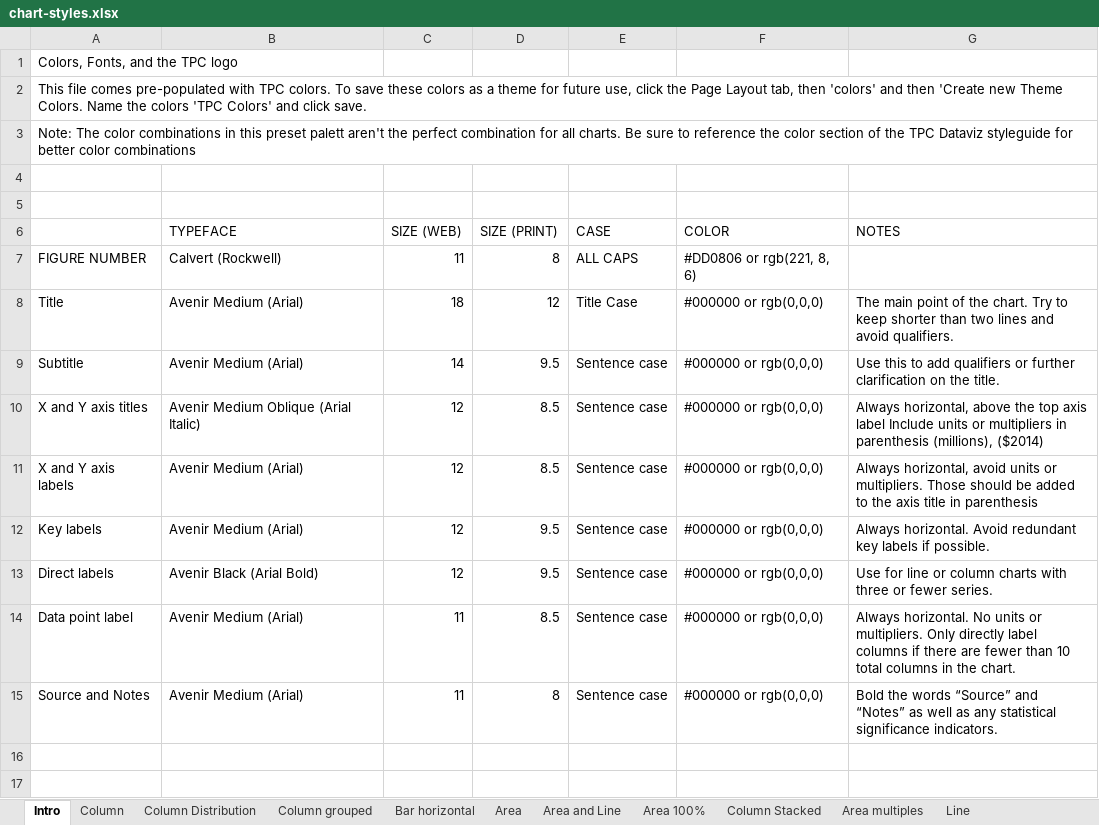
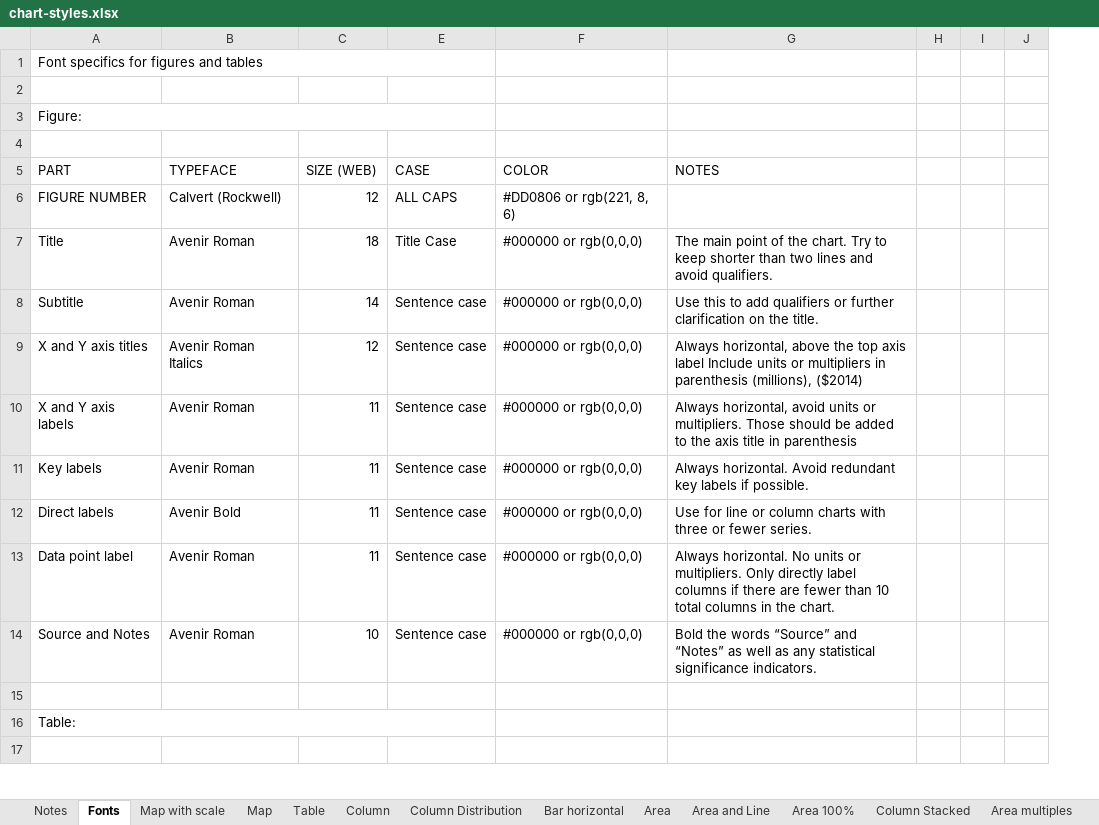
Before and after one commit to UrbanInstitute/TPC-styleguide, an Excel workbook: excel-files/chart-styles.xlsx, sheet Fonts, drawn as a sheet; only a part is shown; values as stored, in another font and other column widths than the file's, no cell formats; charts and pictures not drawn; removed rows and columns are numbered as before the commit, all else as after; the diff covers the shown part only; the diff names each change by its address in the sheet, - before the commit and + after, or states it on an @@ line.

Commit message:
updated chart styles file

```diff
--- a/excel-files/chart-styles.xlsx (sheet Fonts)
+++ b/excel-files/chart-styles.xlsx (sheet Fonts)
-sheet tab: Intro
+sheet tab: Fonts
-sheet tab: Column grouped
+sheet tab: Notes
+sheet tab: Map with scale
+sheet tab: Map
+sheet tab: Table
-column B, rows 6-15: TYPEFACE | Calvert (Rockwell) | Avenir Medium (Arial) | Avenir Medium (Arial) | Avenir Medium Oblique (Arial Italic) | Avenir Medium (Arial) | Avenir Medium (Arial) | Avenir Black (Arial Bold) | Avenir Medium (Arial) | Avenir Medium (Arial)
+column B, rows 5-14: TYPEFACE | Calvert (Rockwell) | Avenir Roman | Avenir Roman | Avenir Roman Italics | Avenir Roman | Avenir Roman | Avenir Bold | Avenir Roman | Avenir Roman
@@ column D hidden, rows 6-15: SIZE (PRINT) | 8 | 12 | 9.5 | 8.5 | 8.5 | 9.5 | 9.5 | 8.5 | 8 @@
+column H, empty
+column I, empty
+column J, empty
-A1: Colors, Fonts, and the TPC logo
+A1: Font specifics for figures and tables
+A1:E1 merged
-row 2: This file comes pre-populated with TPC colors. To save these colors as a theme for future use, click the Page Layout tab, then 'colors' and then 'Create new Theme Colors. Name the colors 'TPC Colors' and click save.
-row 3: Note: The color combinations in this preset palett aren't the perfect combination for all charts. Be sure to reference the color section of the TPC Dataviz styleguide for better color combinations
+row 3: Figure:
-A5: (empty)
+A5: PART
-C6: 11
+C6: 12
-C10:C12: 12
+C10:C12: 11
-C14: 11
+C14: 10
+row 16: Table:
```
Also changed, not shown: 9 added rows, 5 removed rows and 1 edited cell elsewhere in this sheet, sheet Pie with many slices, sheet Column Stacked, sheet Column Distribution, sheet Area multiples, sheet Pie and Distribution, cell formats, hidden cells, charts or pictures.
